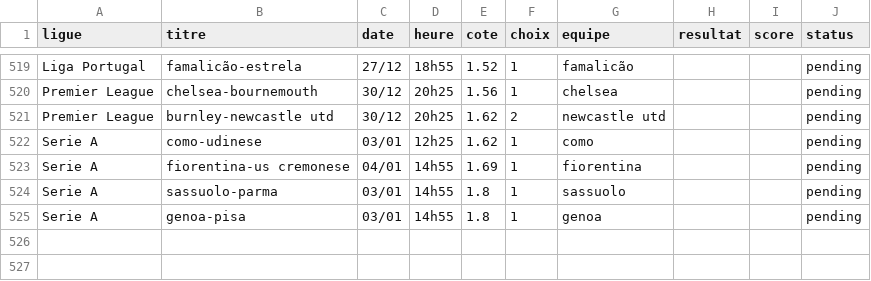
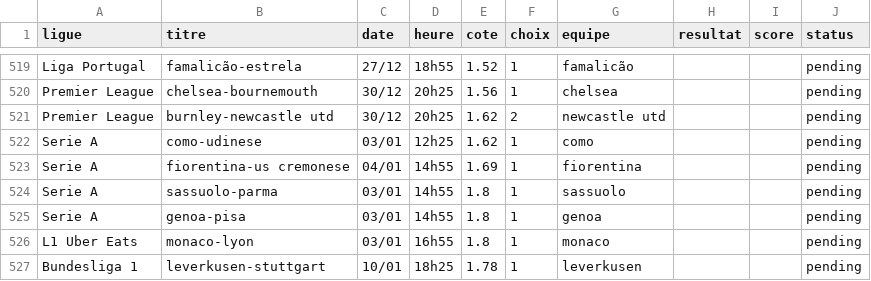
Before and after one commit to DavidSlskB/AlgoPari, a CSV file: data/pending_matches.csv, drawn as a sheet; only a part is shown, gaps mark what is left out.

```diff
--- a/data/pending_matches.csv
+++ b/data/pending_matches.csv
@@ -525 +525,3 @@ Serie A,sassuolo-parma,03/01,14h55,1.8,1,sassuolo,,,pending
 Serie A,genoa-pisa,03/01,14h55,1.8,1,genoa,,,pending
+L1 Uber Eats,monaco-lyon,03/01,16h55,1.8,1,monaco,,,pending
+Bundesliga 1,leverkusen-stuttgart,10/01,18h25,1.78,1,leverkusen,,,pending
```
Also changed, not shown: 1 other file.
